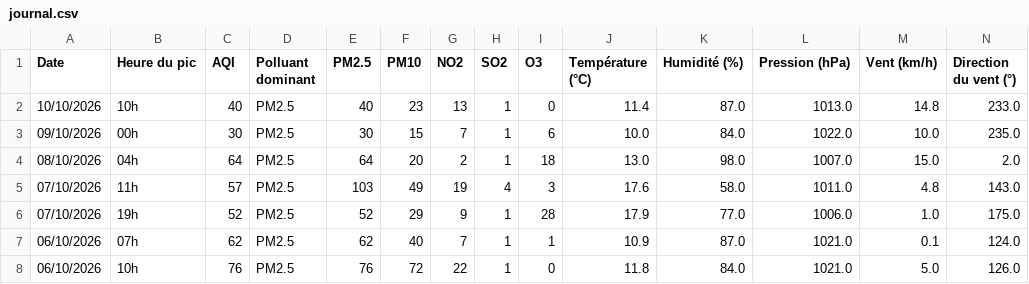
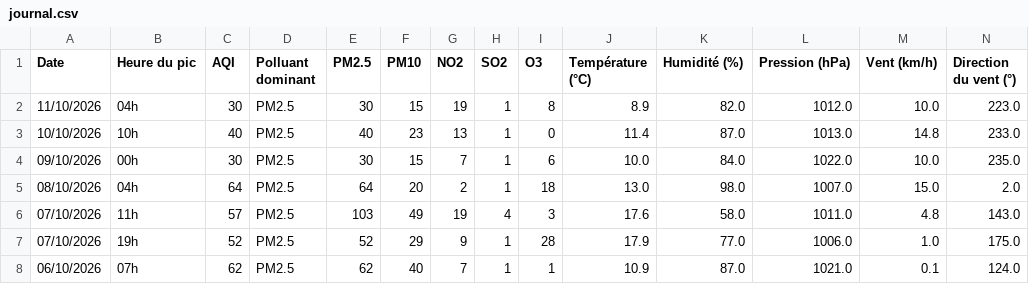
Before and after one commit to Hess-Gregory/My-HA, a CSV file: www/pollution/journal.csv, drawn as a sheet; only a part is shown; the shorter side is filled out with more unchanged rows; rows hold the shown columns only; the diff names each change by its address in the sheet, - before the commit and + after, or states it on an @@ line.

```diff
--- a/www/pollution/journal.csv
+++ b/www/pollution/journal.csv
+row 2: 11/10/2026 | 04h | 30 | PM2.5 | 30 | 15 | 19 | 1 | 8 | 8.9 | 82.0 | 1012.0 | 10.0 | 223.0
```
Also changed, not shown: 6 other files.
